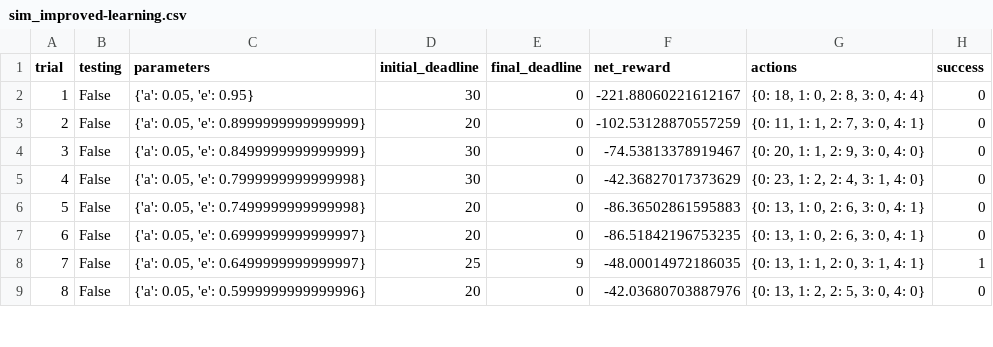
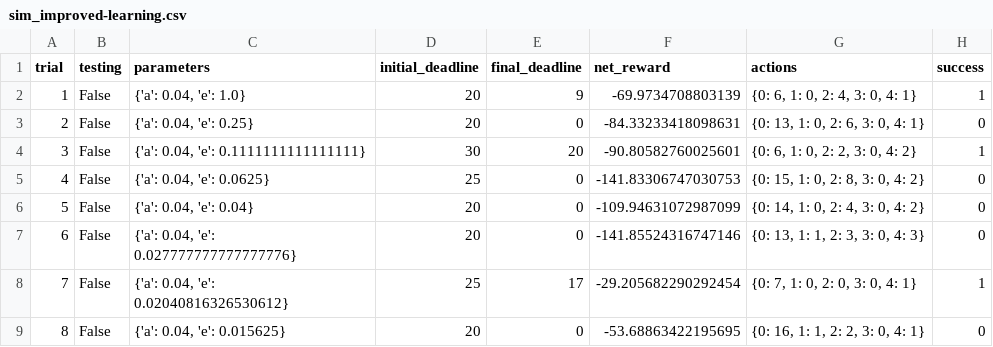
Before and after one commit to gdefenser/MyUdacity, a CSV file: CourseProjects/MLA_P4_smartcab/logs/sim_improved-learning.csv, drawn as a sheet; only a part is shown; the diff covers the shown part only.

```diff
--- a/CourseProjects/MLA_P4_smartcab/logs/sim_improved-learning.csv
+++ b/CourseProjects/MLA_P4_smartcab/logs/sim_improved-learning.csv
@@ -1,9 +1,9 @@
 trial,testing,parameters,initial_deadline,final_deadline,net_reward,actions,success
-1,False,"{'a': 0.05, 'e': 0.95}",30,0,-221.88060221612167,"{0: 18, 1: 0, 2: 8, 3: 0, 4: 4}",0
-2,False,"{'a': 0.05, 'e': 0.8999999999999999}",20,0,-102.53128870557259,"{0: 11, 1: 1, 2: 7, 3: 0, 4: 1}",0
-3,False,"{'a': 0.05, 'e': 0.8499999999999999}",30,0,-74.53813378919467,"{0: 20, 1: 1, 2: 9, 3: 0, 4: 0}",0
-4,False,"{'a': 0.05, 'e': 0.7999999999999998}",30,0,-42.36827017373629,"{0: 23, 1: 2, 2: 4, 3: 1, 4: 0}",0
-5,False,"{'a': 0.05, 'e': 0.7499999999999998}",20,0,-86.36502861595883,"{0: 13, 1: 0, 2: 6, 3: 0, 4: 1}",0
-6,False,"{'a': 0.05, 'e': 0.6999999999999997}",20,0,-86.51842196753235,"{0: 13, 1: 0, 2: 6, 3: 0, 4: 1}",0
-7,False,"{'a': 0.05, 'e': 0.6499999999999997}",25,9,-48.00014972186035,"{0: 13, 1: 1, 2: 0, 3: 1, 4: 1}",1
-8,False,"{'a': 0.05, 'e': 0.5999999999999996}",20,0,-42.03680703887976,"{0: 13, 1: 2, 2: 5, 3: 0, 4: 0}",0
+1,False,"{'a': 0.04, 'e': 1.0}",20,9,-69.9734708803139,"{0: 6, 1: 0, 2: 4, 3: 0, 4: 1}",1
+2,False,"{'a': 0.04, 'e': 0.25}",20,0,-84.33233418098631,"{0: 13, 1: 0, 2: 6, 3: 0, 4: 1}",0
+3,False,"{'a': 0.04, 'e': 0.1111111111111111}",30,20,-90.80582760025601,"{0: 6, 1: 0, 2: 2, 3: 0, 4: 2}",1
+4,False,"{'a': 0.04, 'e': 0.0625}",25,0,-141.83306747030753,"{0: 15, 1: 0, 2: 8, 3: 0, 4: 2}",0
+5,False,"{'a': 0.04, 'e': 0.04}",20,0,-109.94631072987099,"{0: 14, 1: 0, 2: 4, 3: 0, 4: 2}",0
+6,False,"{'a': 0.04, 'e': 0.027777777777777776}",20,0,-141.85524316747146,"{0: 13, 1: 1, 2: 3, 3: 0, 4: 3}",0
+7,False,"{'a': 0.04, 'e': 0.02040816326530612}",25,17,-29.205682290292454,"{0: 7, 1: 0, 2: 0, 3: 0, 4: 1}",1
+8,False,"{'a': 0.04, 'e': 0.015625}",20,0,-53.68863422195695,"{0: 16, 1: 1, 2: 2, 3: 0, 4: 1}",0
```
Also changed, not shown: 81 edited cells elsewhere in this file, CourseProjects/MLA_P4_smartcab/logs/sim_default-learning.csv, CourseProjects/MLA_P4_smartcab/logs/sim_no-learning.csv, 4 other files.
